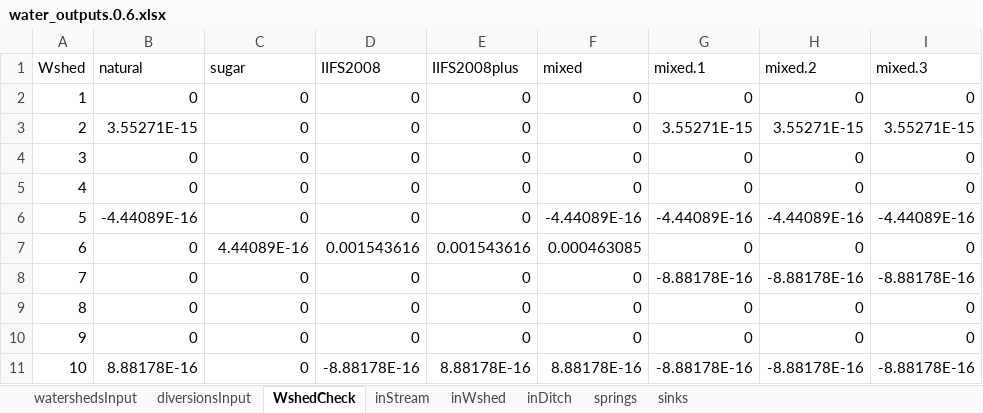
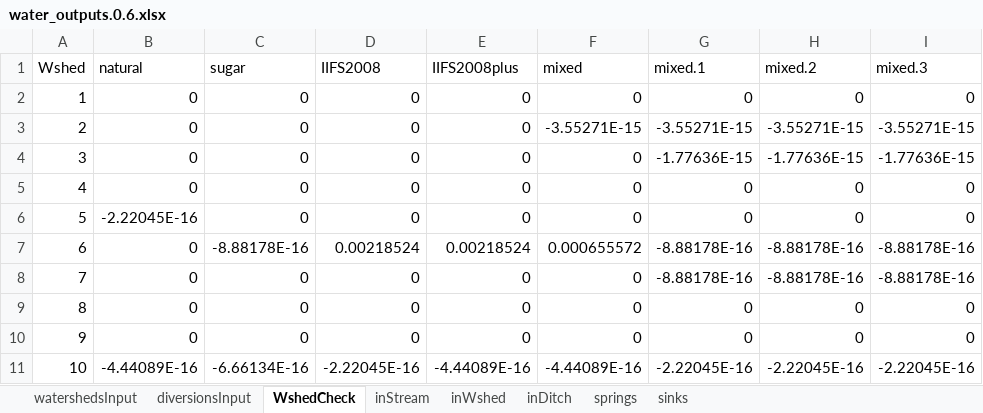
Before and after one commit to dwalke44/EastMaui, an Excel workbook: eastMaui/outputs/water_outputs.0.6.xlsx, sheet WshedCheck, drawn as a sheet; only a part is shown; values as stored, in another font and other column widths than the file's, no borders; the diff covers the shown part only; the diff names each change by its address in the sheet, - before the commit and + after, or states it on an @@ line.

Commit message:
Cleaned EMaui model report to remove dummy 'mixed' scnearios.

```diff
--- a/eastMaui/outputs/water_outputs.0.6.xlsx (sheet WshedCheck)
+++ b/eastMaui/outputs/water_outputs.0.6.xlsx (sheet WshedCheck)
-B3 (natural): 3.55271E-15
+B3 (natural): 0
-F3 (mixed): 0
+F3 (mixed): -3.55271E-15
-G3 (mixed.1): 3.55271E-15
+G3 (mixed.1): -3.55271E-15
-H3 (mixed.2): 3.55271E-15
+H3 (mixed.2): -3.55271E-15
-I3 (mixed.3): 3.55271E-15
+I3 (mixed.3): -3.55271E-15
-G4 (mixed.1): 0
+G4 (mixed.1): -1.77636E-15
-H4 (mixed.2): 0
+H4 (mixed.2): -1.77636E-15
-I4 (mixed.3): 0
+I4 (mixed.3): -1.77636E-15
-B6 (natural): -4.44089E-16
+B6 (natural): -2.22045E-16
-F6 (mixed): -4.44089E-16
+F6 (mixed): 0
-G6 (mixed.1): -4.44089E-16
+G6 (mixed.1): 0
-H6 (mixed.2): -4.44089E-16
+H6 (mixed.2): 0
-I6 (mixed.3): -4.44089E-16
+I6 (mixed.3): 0
-C7 (sugar): 4.44089E-16
+C7 (sugar): -8.88178E-16
-D7 (IIFS2008): 0.001543616
+D7 (IIFS2008): 0.00218524
-E7 (IIFS2008plus): 0.001543616
+E7 (IIFS2008plus): 0.00218524
-F7 (mixed): 0.000463085
+F7 (mixed): 0.000655572
-G7 (mixed.1): 0
+G7 (mixed.1): -8.88178E-16
-H7 (mixed.2): 0
+H7 (mixed.2): -8.88178E-16
-I7 (mixed.3): 0
+I7 (mixed.3): -8.88178E-16
-B11 (natural): 8.88178E-16
+B11 (natural): -4.44089E-16
-C11 (sugar): 0
+C11 (sugar): -6.66134E-16
-D11 (IIFS2008): -8.88178E-16
+D11 (IIFS2008): -2.22045E-16
-E11 (IIFS2008plus): 8.88178E-16
+E11 (IIFS2008plus): -4.44089E-16
-F11 (mixed): 8.88178E-16
+F11 (mixed): -4.44089E-16
-G11 (mixed.1): -8.88178E-16
+G11 (mixed.1): -2.22045E-16
-H11 (mixed.2): -8.88178E-16
+H11 (mixed.2): -2.22045E-16
-I11 (mixed.3): -8.88178E-16
+I11 (mixed.3): -2.22045E-16
```
Also changed, not shown: 153 edited cells elsewhere in this sheet, sheet inDitch, sheet inStream, sheet watershedsInput, sheet inWshed, sheet springs, sheet sinks, eastMaui/outputs/nodes_output_summ.xlsx, eastMaui/outputs/water_outputs.xlsx, 28 other files.
